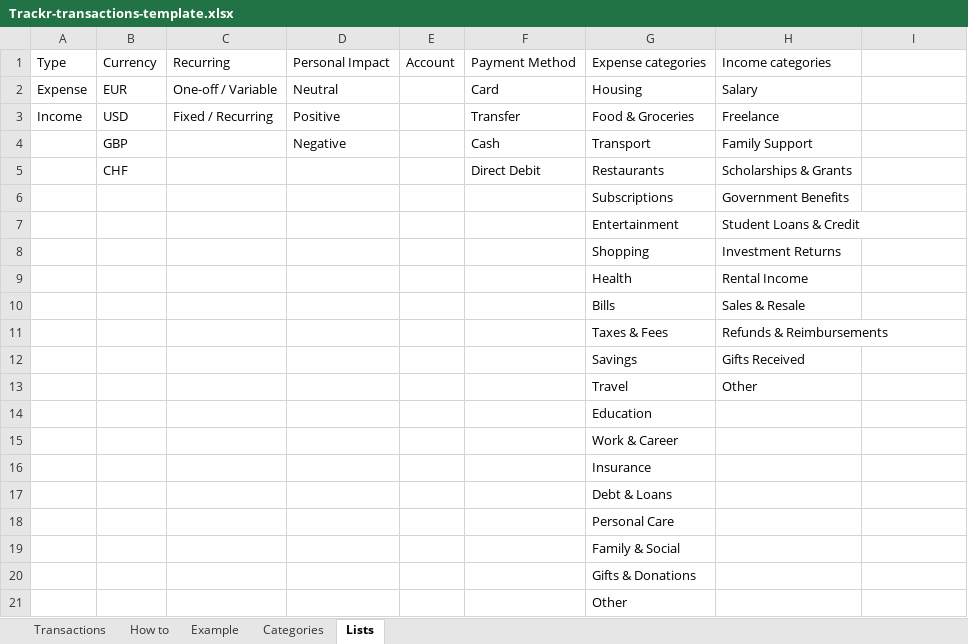
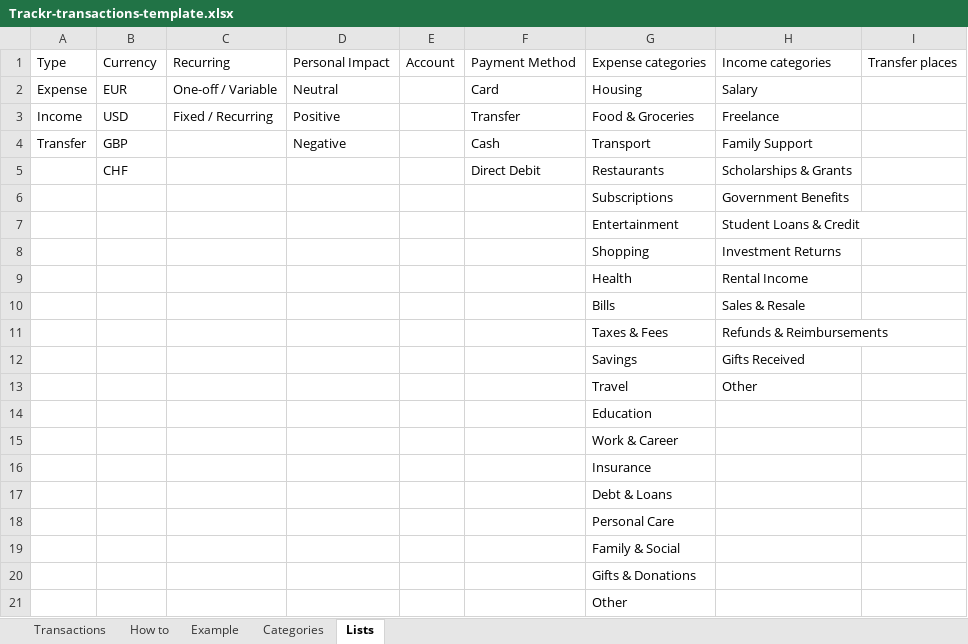
Before and after one commit to 8cb9mp99dy-pixel/Trackr, an Excel workbook: templates/Trackr-transactions-template.xlsx, sheet Lists, drawn as a sheet; values as stored, in another font and other column widths than the file's, no borders; the diff names each change by its address in the sheet, - before the commit and + after, or states it on an @@ line.

```diff
--- a/templates/Trackr-transactions-template.xlsx (sheet Lists)
+++ b/templates/Trackr-transactions-template.xlsx (sheet Lists)
-I1: (empty)
+I1: Transfer places
-A4: (empty)
+A4: Transfer
```
Also changed, not shown: sheet Example, sheet Transactions, sheet How to, 8 other files.
